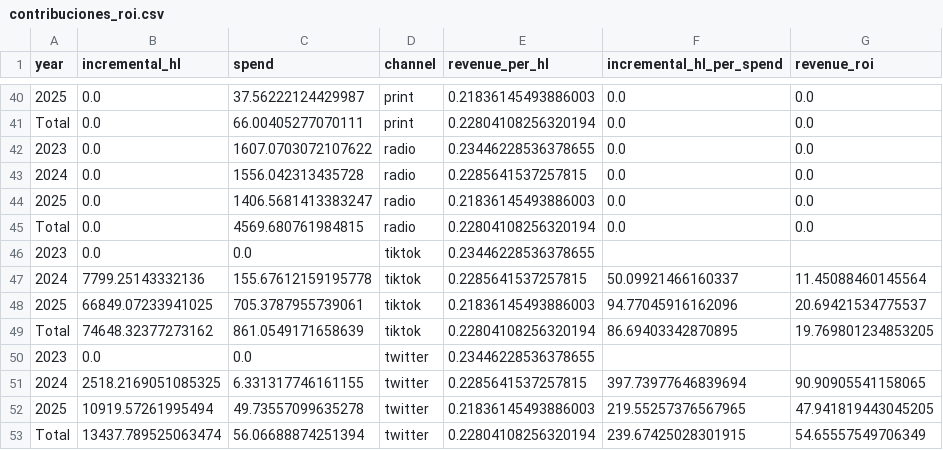
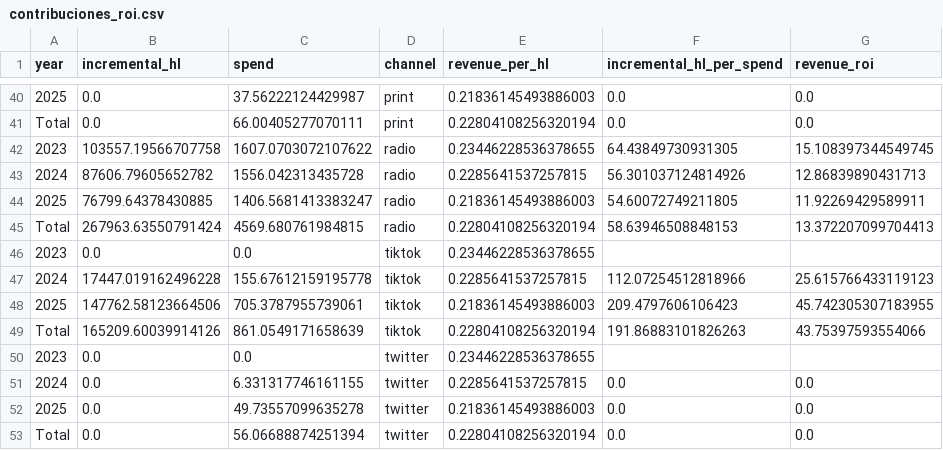
Before and after one commit to vtablas001/Challenge, a CSV file: outputs/contribuciones_roi.csv, drawn as a sheet; only a part is shown, gaps mark what is left out; the diff covers the shown part only; the diff names each change by its address in the sheet, - before the commit and + after, or states it on an @@ line.

```diff
--- a/outputs/contribuciones_roi.csv
+++ b/outputs/contribuciones_roi.csv
-B42 (incremental_hl): 0.0
+B42 (incremental_hl): 103557.19566707758
-F42 (incremental_hl_per_spend): 0.0
+F42 (incremental_hl_per_spend): 64.43849730931305
-G42 (revenue_roi): 0.0
+G42 (revenue_roi): 15.108397344549745
-B43 (incremental_hl): 0.0
+B43 (incremental_hl): 87606.79605652782
-F43 (incremental_hl_per_spend): 0.0
+F43 (incremental_hl_per_spend): 56.301037124814926
-G43 (revenue_roi): 0.0
+G43 (revenue_roi): 12.86839890431713
-B44 (incremental_hl): 0.0
+B44 (incremental_hl): 76799.64378430885
-F44 (incremental_hl_per_spend): 0.0
+F44 (incremental_hl_per_spend): 54.60072749211805
-G44 (revenue_roi): 0.0
+G44 (revenue_roi): 11.92269429589911
-B45 (incremental_hl): 0.0
+B45 (incremental_hl): 267963.63550791424
-F45 (incremental_hl_per_spend): 0.0
+F45 (incremental_hl_per_spend): 58.63946508848153
-G45 (revenue_roi): 0.0
+G45 (revenue_roi): 13.372207099704413
-B47 (incremental_hl): 7799.25143332136
+B47 (incremental_hl): 17447.019162496228
-F47 (incremental_hl_per_spend): 50.09921466160337
+F47 (incremental_hl_per_spend): 112.07254512818966
-G47 (revenue_roi): 11.45088460145564
+G47 (revenue_roi): 25.615766433119123
-B48 (incremental_hl): 66849.07233941025
+B48 (incremental_hl): 147762.58123664506
-F48 (incremental_hl_per_spend): 94.77045916162096
+F48 (incremental_hl_per_spend): 209.4797606106423
-G48 (revenue_roi): 20.69421534775537
+G48 (revenue_roi): 45.742305307183955
-B49 (incremental_hl): 74648.32377273162
+B49 (incremental_hl): 165209.60039914126
-F49 (incremental_hl_per_spend): 86.69403342870895
+F49 (incremental_hl_per_spend): 191.86883101826263
-G49 (revenue_roi): 19.769801234853205
+G49 (revenue_roi): 43.75397593554066
-B51 (incremental_hl): 2518.2169051085325
+B51 (incremental_hl): 0.0
-F51 (incremental_hl_per_spend): 397.73977646839694
+F51 (incremental_hl_per_spend): 0.0
-G51 (revenue_roi): 90.90905541158065
+G51 (revenue_roi): 0.0
-B52 (incremental_hl): 10919.57261995494
+B52 (incremental_hl): 0.0
-F52 (incremental_hl_per_spend): 219.55257376567965
+F52 (incremental_hl_per_spend): 0.0
-G52 (revenue_roi): 47.941819443045205
+G52 (revenue_roi): 0.0
-B53 (incremental_hl): 13437.789525063474
+B53 (incremental_hl): 0.0
-F53 (incremental_hl_per_spend): 239.67425028301915
+F53 (incremental_hl_per_spend): 0.0
-G53 (revenue_roi): 54.65557549706349
+G53 (revenue_roi): 0.0
```
Also changed, not shown: 48 edited cells elsewhere in this file, outputs/backtesting_detalle.csv, outputs/comparaciones_clave.csv, 15 other files.
